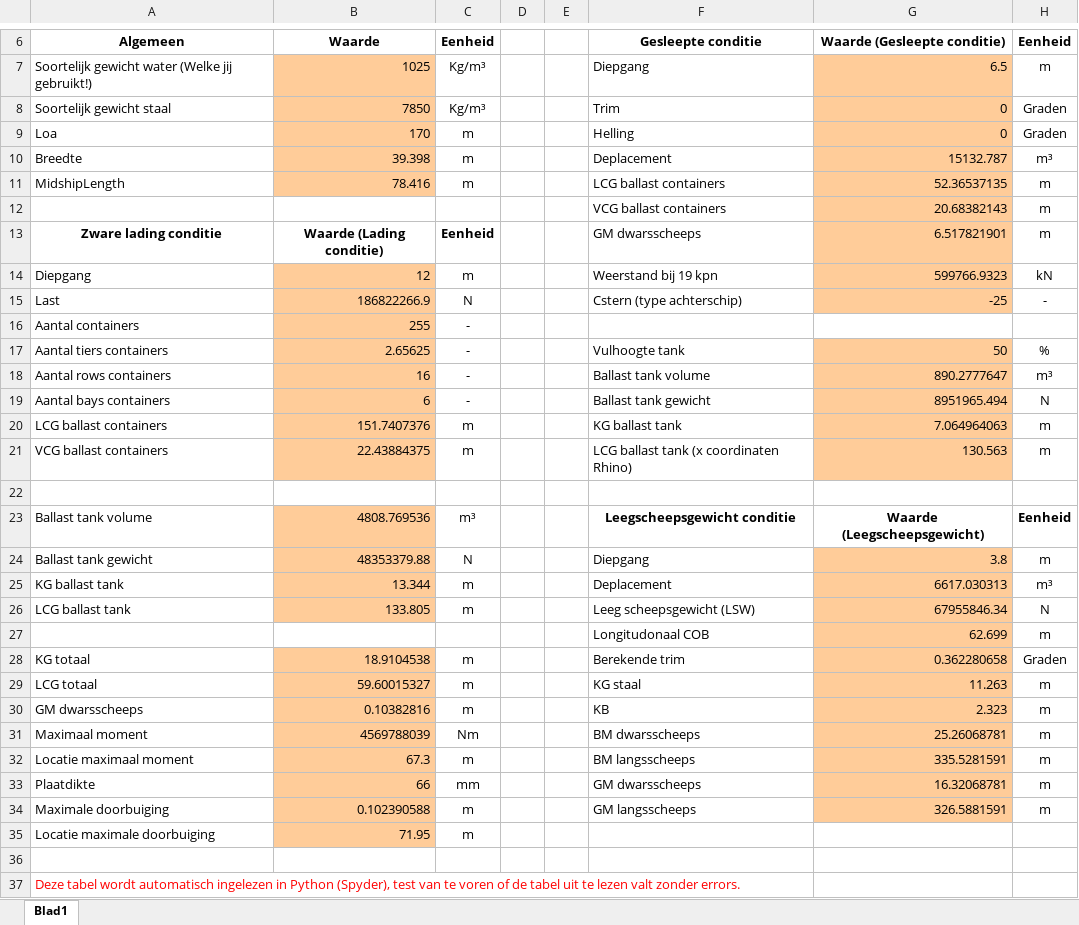
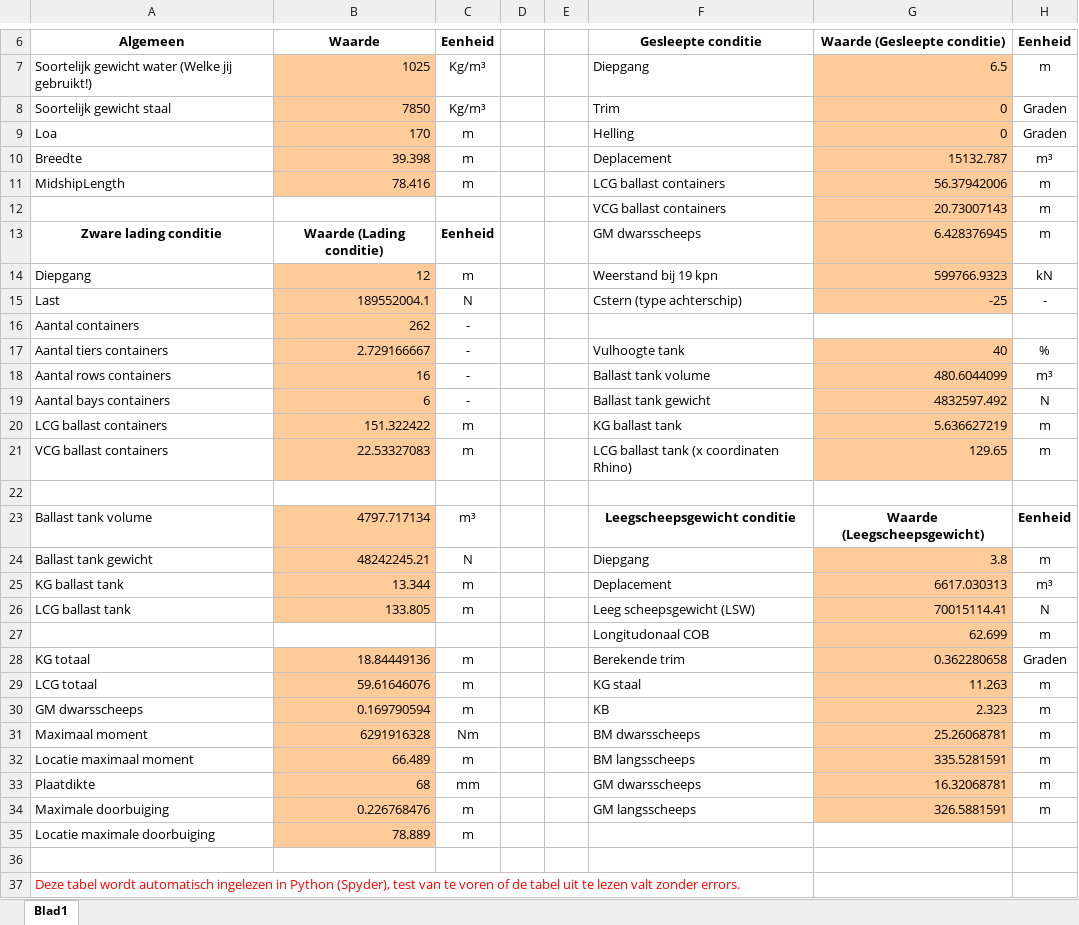
Before and after one commit to tomoldenbeuving/IP-26, an Excel workbook: Inleveren herkansing/MT26_Antwoordenblad_Versie the1(J-series 1.7).xlsx, sheet Blad1, drawn as a sheet; only a part is shown, gaps mark what is left out; values as stored, in another font and other column widths than the file's, no borders; the diff names each change by its address in the sheet, - before the commit and + after, or states it on an @@ line.

```diff
--- a/Inleveren herkansing/MT26_Antwoordenblad_Versie the1(J-series 1.7).xlsx (sheet Blad1)
+++ b/Inleveren herkansing/MT26_Antwoordenblad_Versie the1(J-series 1.7).xlsx (sheet Blad1)
-G11 (Waarde (Gesleepte conditie)): 52.36537135
+G11 (Waarde (Gesleepte conditie)): 56.37942006
-G12 (Waarde (Gesleepte conditie)): 20.68382143
+G12 (Waarde (Gesleepte conditie)): 20.73007143
-G13 (Waarde (Gesleepte conditie)): 6.517821901
+G13 (Waarde (Gesleepte conditie)): 6.428376945
-B15 (Waarde): 186822266.9
+B15 (Waarde): 189552004.1
-B16 (Waarde): 255
+B16 (Waarde): 262
-B17 (Waarde): 2.65625
+B17 (Waarde): 2.729166667
-G17 (Waarde (Gesleepte conditie)): 50
+G17 (Waarde (Gesleepte conditie)): 40
-G18 (Waarde (Gesleepte conditie)): 890.2777647
+G18 (Waarde (Gesleepte conditie)): 480.6044099
-G19 (Waarde (Gesleepte conditie)): 8951965.494
+G19 (Waarde (Gesleepte conditie)): 4832597.492
-B20 (Waarde): 151.7407376
+B20 (Waarde): 151.322422
-G20 (Waarde (Gesleepte conditie)): 7.064964063
+G20 (Waarde (Gesleepte conditie)): 5.636627219
-B21 (Waarde): 22.43884375
+B21 (Waarde): 22.53327083
-G21 (Waarde (Gesleepte conditie)): 130.563
+G21 (Waarde (Gesleepte conditie)): 129.65
-B23 (Waarde): 4808.769536
+B23 (Waarde): 4797.717134
-B24 (Waarde): 48353379.88
+B24 (Waarde): 48242245.21
-G26 (Waarde (Gesleepte conditie)): 67955846.34
+G26 (Waarde (Gesleepte conditie)): 70015114.41
-B28 (Waarde): 18.9104538
+B28 (Waarde): 18.84449136
-B29 (Waarde): 59.60015327
+B29 (Waarde): 59.61646076
-B30 (Waarde): 0.10382816
+B30 (Waarde): 0.169790594
-B31 (Waarde): 4569788039
+B31 (Waarde): 6291916328
-B32 (Waarde): 67.3
+B32 (Waarde): 66.489
-B33 (Waarde): 66
+B33 (Waarde): 68
-B34 (Waarde): 0.102390588
+B34 (Waarde): 0.226768476
-B35 (Waarde): 71.95
+B35 (Waarde): 78.889
```
Also changed, not shown: Inleveren herkansing/NIET INLEVEREN J 1.7 excel file.xlsx, 6 other files.
